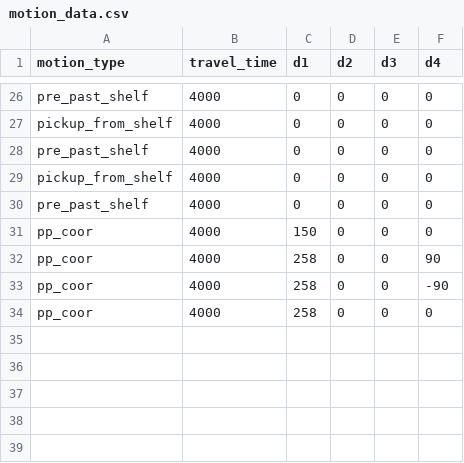
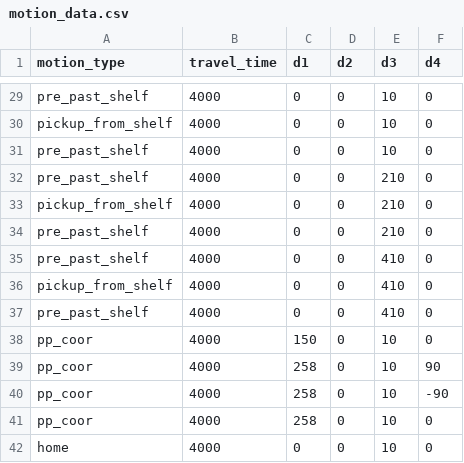
Before and after one commit to tzf230201/scara_arm, a CSV file: pusirobot/ver_c/motion_data.csv, drawn as a sheet; only a part is shown, gaps mark what is left out; addresses are those after the commit; the diff covers the shown part only; the diff names each change by its address in the sheet, - before the commit and + after, or states it on an @@ line.

```diff
--- a/pusirobot/ver_c/motion_data.csv
+++ b/pusirobot/ver_c/motion_data.csv
-E29:E31 (d3): 0
+E29:E31 (d3): 10
+row 32: pre_past_shelf | 4000 | 0 | 0 | 210 | 0
-E33:E34 (d3): 0
+E33:E34 (d3): 210
+row 35: pre_past_shelf | 4000 | 0 | 0 | 410 | 0
+row 36: pickup_from_shelf | 4000 | 0 | 0 | 410 | 0
+row 37: pre_past_shelf | 4000 | 0 | 0 | 410 | 0
-E38:E41 (d3): 0
+E38:E41 (d3): 10
+row 42: home | 4000 | 0 | 0 | 10 | 0
```
Also changed, not shown: 3 added rows and 24 edited cells elsewhere in this file, 1 other file.
